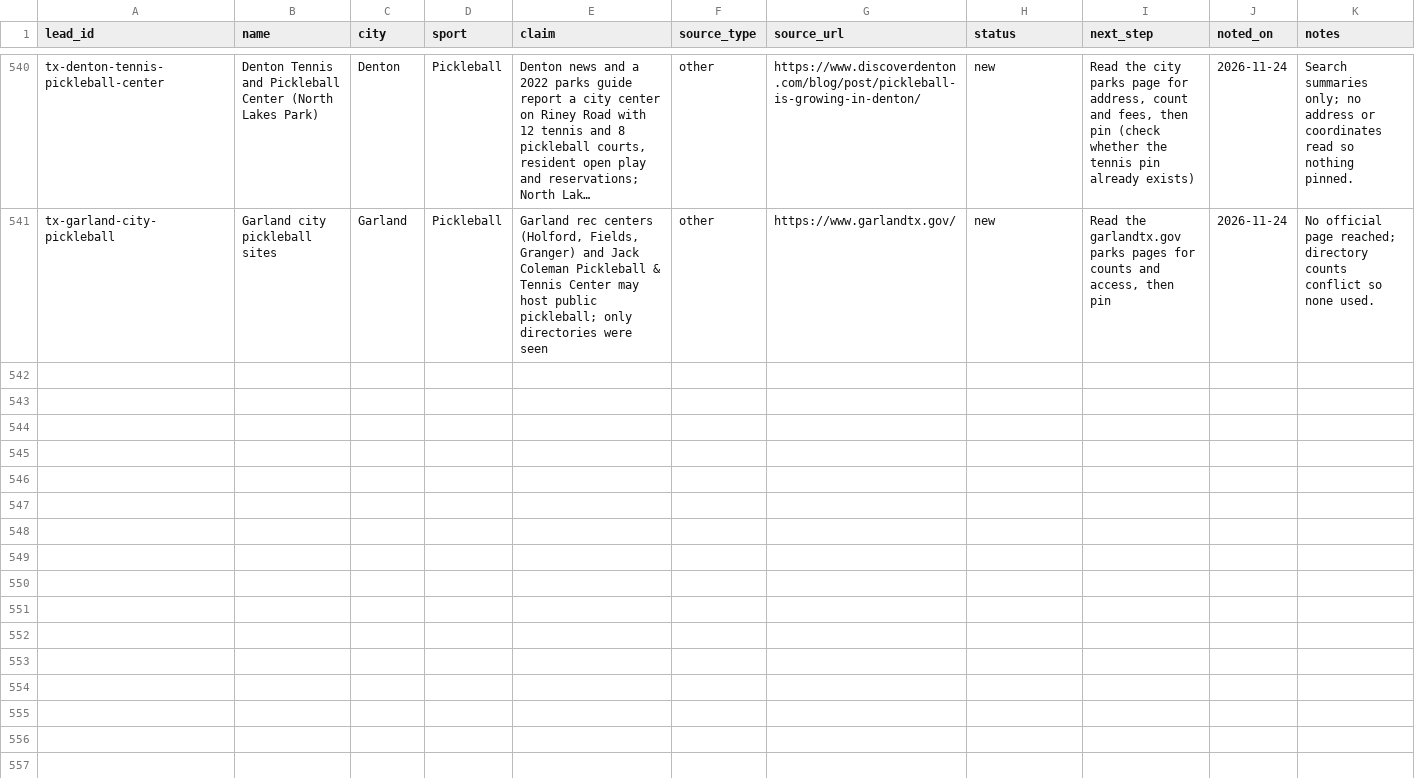
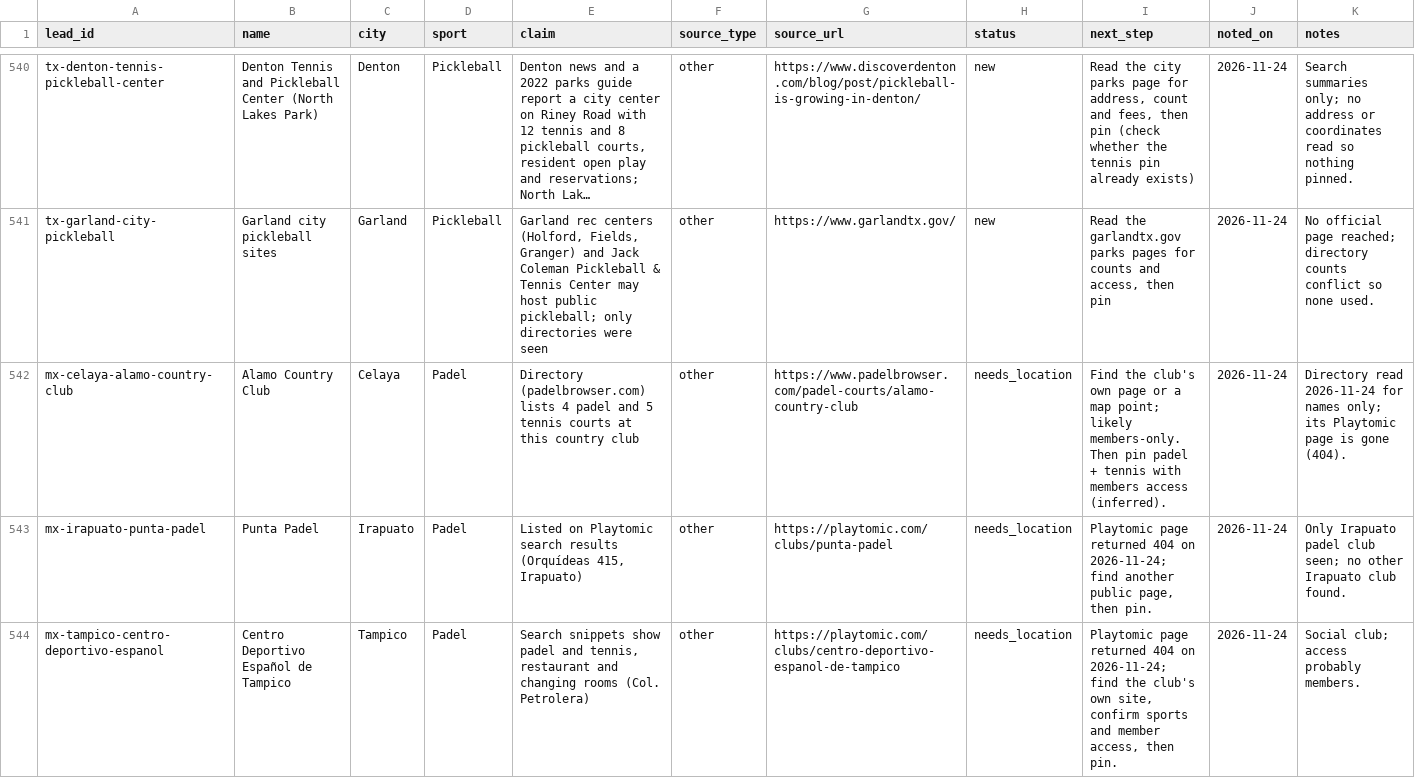
Before and after one commit to abov/courtconnect-ca, a CSV file: transform/seeds/venue_leads.csv, drawn as a sheet; only a part is shown, gaps mark what is left out; long unchanged cells end in …; rows hold the shown columns only; the diff covers the shown part only; the diff names each change by its address in the sheet, - before the commit and + after, or states it on an @@ line.

Commit message:
Mexico thin states pass 2: 7 Playtomic padel clubs (Tampico, Ciudad Victoria, Celaya) + 5 leads

```diff
--- a/transform/seeds/venue_leads.csv
+++ b/transform/seeds/venue_leads.csv
+row 542: mx-celaya-alamo-country-club | Alamo Country Club | Celaya | Padel | Directory (padelbrowser.com) lists 4 padel and 5 tennis courts at this country club | other | https://www.padelbrowser.com/padel-courts/alamo-country-club | needs_location | Find the club's own page or a map point; likely members-only. Then pin padel + tennis with members access (inferred). | 2026-11-24 | Directory read 2026-11-24 for names only; its Playtomic page is gone (404).
+row 543: mx-irapuato-punta-padel | Punta Padel | Irapuato | Padel | Listed on Playtomic search results (Orquídeas 415, Irapuato) | other | https://playtomic.com/clubs/punta-padel | needs_location | Playtomic page returned 404 on 2026-11-24; find another public page, then pin. | 2026-11-24 | Only Irapuato padel club seen; no other Irapuato club found.
+row 544: mx-tampico-centro-deportivo-espanol | Centro Deportivo Español de Tampico | Tampico | Padel | Search snippets show padel and tennis, restaurant and changing rooms (Col. Petrolera) | other | https://playtomic.com/clubs/centro-deportivo-espanol-de-tampico | needs_location | Playtomic page returned 404 on 2026-11-24; find the club's own site, confirm sports and member access, then pin. | 2026-11-24 | Social club; access probably members.
```
Also changed, not shown: 2 added rows elsewhere in this file, transform/seeds/venue_actions.csv, transform/seeds/venue_subregion.csv, 2 other files.
